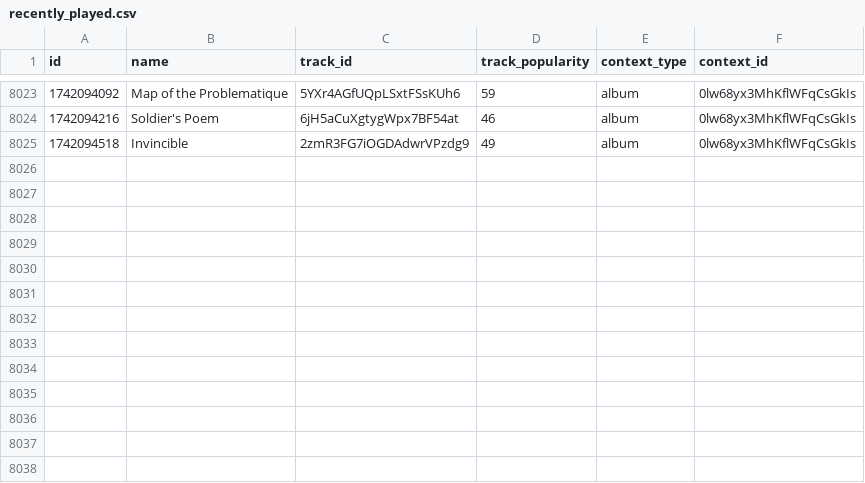
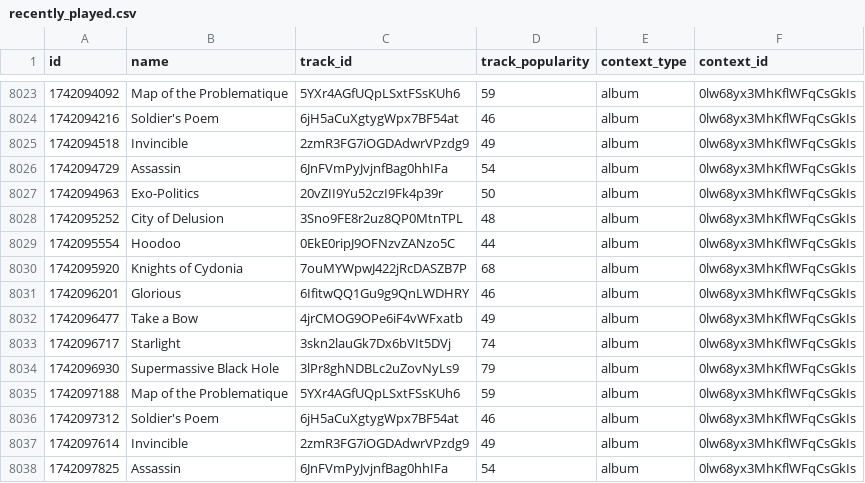
Before and after one commit to iochoa808/SpotifyData, a CSV file: data/recently_played.csv, drawn as a sheet; only a part is shown, gaps mark what is left out.

```diff
--- a/data/recently_played.csv
+++ b/data/recently_played.csv
@@ -8025 +8025,14 @@ id,name,track_id,track_popularity,context_type,context_id
 1742094518,Invincible,2zmR3FG7iOGDAdwrVPzdg9,49,album,0lw68yx3MhKflWFqCsGkIs
+1742094729,Assassin,6JnFVmPyJvjnfBag0hhIFa,54,album,0lw68yx3MhKflWFqCsGkIs
+1742094963,Exo-Politics,20vZII9Yu52czI9Fk4p39r,50,album,0lw68yx3MhKflWFqCsGkIs
+1742095252,City of Delusion,3Sno9FE8r2uz8QP0MtnTPL,48,album,0lw68yx3MhKflWFqCsGkIs
+1742095554,Hoodoo,0EkE0ripJ9OFNzvZANzo5C,44,album,0lw68yx3MhKflWFqCsGkIs
+1742095920,Knights of Cydonia,7ouMYWpwJ422jRcDASZB7P,68,album,0lw68yx3MhKflWFqCsGkIs
+1742096201,Glorious,6IfitwQQ1Gu9g9QnLWDHRY,46,album,0lw68yx3MhKflWFqCsGkIs
+1742096477,Take a Bow,4jrCMOG9OPe6iF4vWFxatb,49,album,0lw68yx3MhKflWFqCsGkIs
+1742096717,Starlight,3skn2lauGk7Dx6bVIt5DVj,74,album,0lw68yx3MhKflWFqCsGkIs
+1742096930,Supermassive Black Hole,3lPr8ghNDBLc2uZovNyLs9,79,album,0lw68yx3MhKflWFqCsGkIs
+1742097188,Map of the Problematique,5YXr4AGfUQpLSxtFSsKUh6,59,album,0lw68yx3MhKflWFqCsGkIs
+1742097312,Soldier's Poem,6jH5aCuXgtygWpx7BF54at,46,album,0lw68yx3MhKflWFqCsGkIs
+1742097614,Invincible,2zmR3FG7iOGDAdwrVPzdg9,49,album,0lw68yx3MhKflWFqCsGkIs
+1742097825,Assassin,6JnFVmPyJvjnfBag0hhIFa,54,album,0lw68yx3MhKflWFqCsGkIs
```
